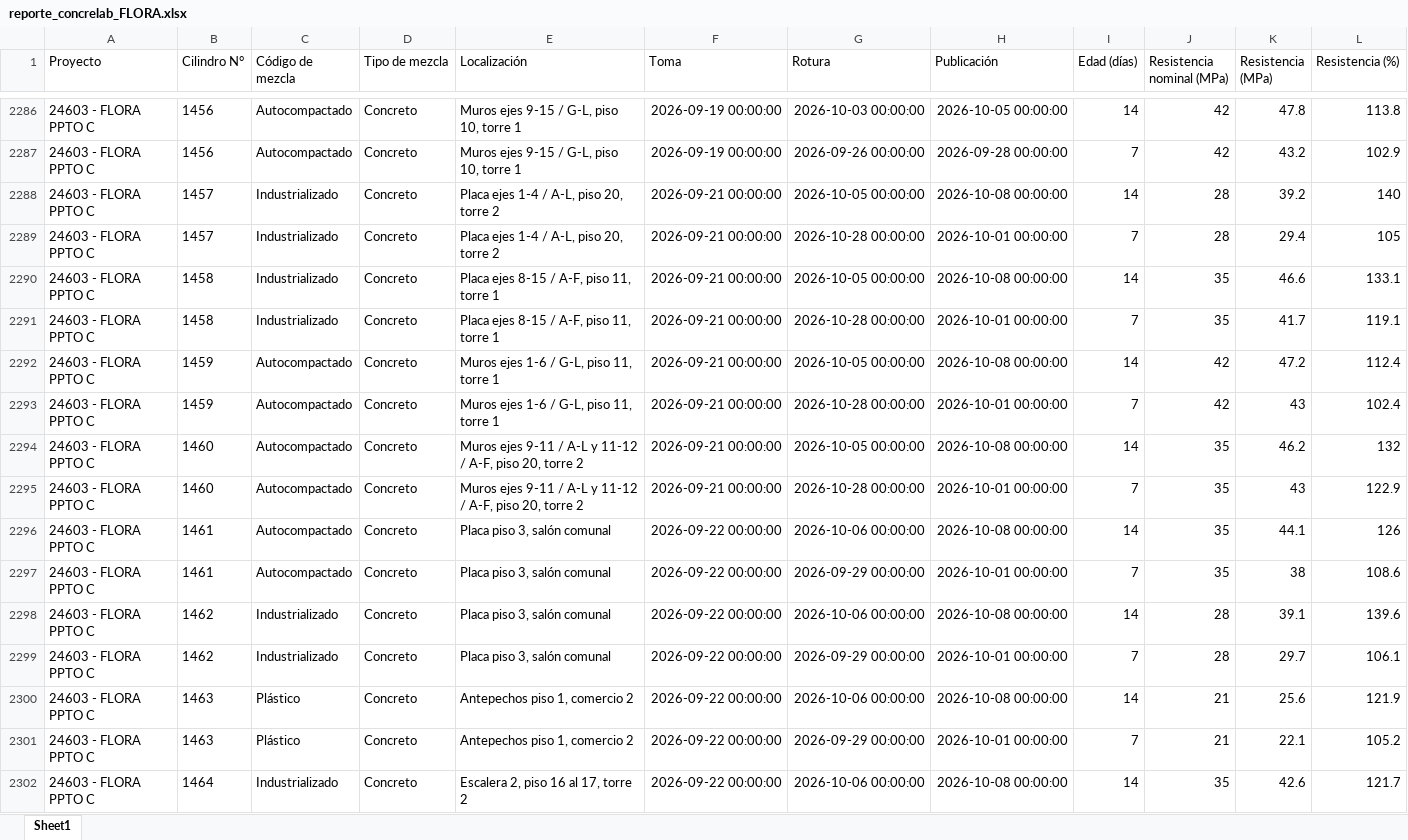
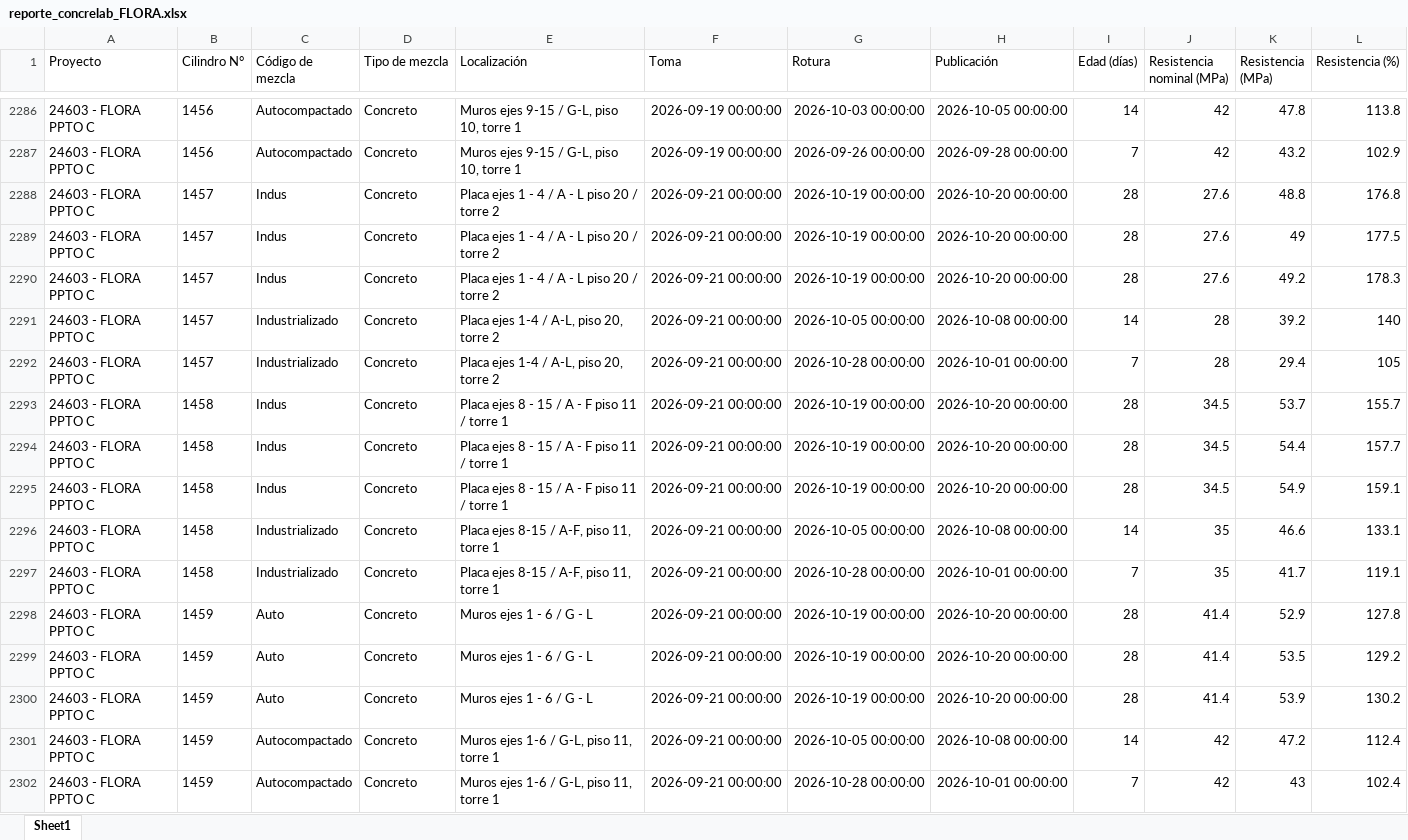
Before and after one commit to cpulgarinIngeurbe/1DespliegueConcretos, an Excel workbook: DatosTransformados/reporte_concrelab_FLORA.xlsx, sheet Sheet1, drawn as a sheet; only a part is shown, gaps mark what is left out; the shorter side is filled out with more unchanged rows; values as stored, in another font and other column widths than the file's, no borders; the diff covers the shown part only; the diff names each change by its address in the sheet, - before the commit and + after, or states it on an @@ line.

```diff
--- a/DatosTransformados/reporte_concrelab_FLORA.xlsx (sheet Sheet1)
+++ b/DatosTransformados/reporte_concrelab_FLORA.xlsx (sheet Sheet1)
+row 2288: 24603 - FLORA PPTO C | 1457 | Indus | Concreto | Placa ejes 1 - 4 / A - L piso 20 / torre 2 | 2026-09-21 00:00:00 | 2026-10-19 00:00:00 | 2026-10-20 00:00:00 | 28 | 27.6 | 48.8 | 176.8
+row 2289: 24603 - FLORA PPTO C | 1457 | Indus | Concreto | Placa ejes 1 - 4 / A - L piso 20 / torre 2 | 2026-09-21 00:00:00 | 2026-10-19 00:00:00 | 2026-10-20 00:00:00 | 28 | 27.6 | 49 | 177.5
+row 2290: 24603 - FLORA PPTO C | 1457 | Indus | Concreto | Placa ejes 1 - 4 / A - L piso 20 / torre 2 | 2026-09-21 00:00:00 | 2026-10-19 00:00:00 | 2026-10-20 00:00:00 | 28 | 27.6 | 49.2 | 178.3
+row 2293: 24603 - FLORA PPTO C | 1458 | Indus | Concreto | Placa ejes 8 - 15 / A - F piso 11 / torre 1 | 2026-09-21 00:00:00 | 2026-10-19 00:00:00 | 2026-10-20 00:00:00 | 28 | 34.5 | 53.7 | 155.7
+row 2294: 24603 - FLORA PPTO C | 1458 | Indus | Concreto | Placa ejes 8 - 15 / A - F piso 11 / torre 1 | 2026-09-21 00:00:00 | 2026-10-19 00:00:00 | 2026-10-20 00:00:00 | 28 | 34.5 | 54.4 | 157.7
+row 2295: 24603 - FLORA PPTO C | 1458 | Indus | Concreto | Placa ejes 8 - 15 / A - F piso 11 / torre 1 | 2026-09-21 00:00:00 | 2026-10-19 00:00:00 | 2026-10-20 00:00:00 | 28 | 34.5 | 54.9 | 159.1
+row 2298: 24603 - FLORA PPTO C | 1459 | Auto | Concreto | Muros ejes 1 - 6 / G - L | 2026-09-21 00:00:00 | 2026-10-19 00:00:00 | 2026-10-20 00:00:00 | 28 | 41.4 | 52.9 | 127.8
+row 2299: 24603 - FLORA PPTO C | 1459 | Auto | Concreto | Muros ejes 1 - 6 / G - L | 2026-09-21 00:00:00 | 2026-10-19 00:00:00 | 2026-10-20 00:00:00 | 28 | 41.4 | 53.5 | 129.2
+row 2300: 24603 - FLORA PPTO C | 1459 | Auto | Concreto | Muros ejes 1 - 6 / G - L | 2026-09-21 00:00:00 | 2026-10-19 00:00:00 | 2026-10-20 00:00:00 | 28 | 41.4 | 53.9 | 130.2
```
Also changed, not shown: 31 added rows and 34 removed rows elsewhere in this sheet, DatosTransformados/reporte_concrelab_ALBURA.xlsx, DatosTransformados/reporte_concrelab_PIAZZA.xlsx, 2 other files.
